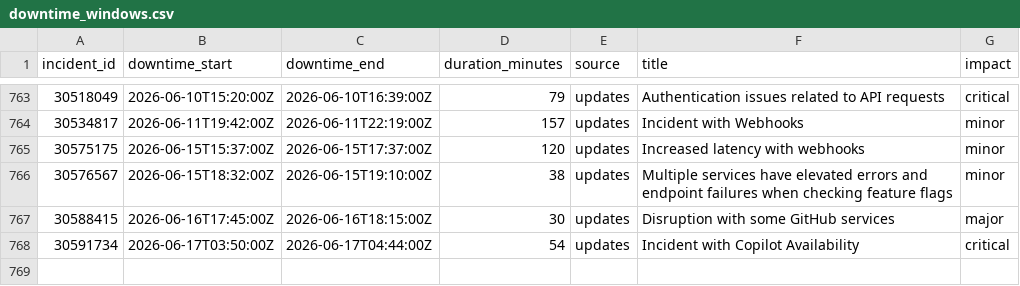
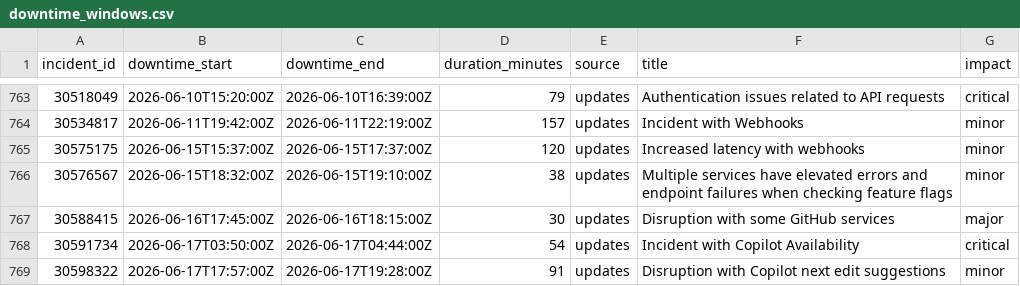
Before and after one commit to paradise-runner/feels-like-github-status, a CSV file: parsed/downtime_windows.csv, drawn as a sheet; only a part is shown, gaps mark what is left out; the diff names each change by its address in the sheet, - before the commit and + after, or states it on an @@ line.

```diff
--- a/parsed/downtime_windows.csv
+++ b/parsed/downtime_windows.csv
+row 769: 30598322 | 2026-06-17T17:57:00Z | 2026-06-17T19:28:00Z | 91 | updates | Disruption with Copilot next edit suggestions | minor
```
Also changed, not shown: parsed/segments.csv, 2 other files.
